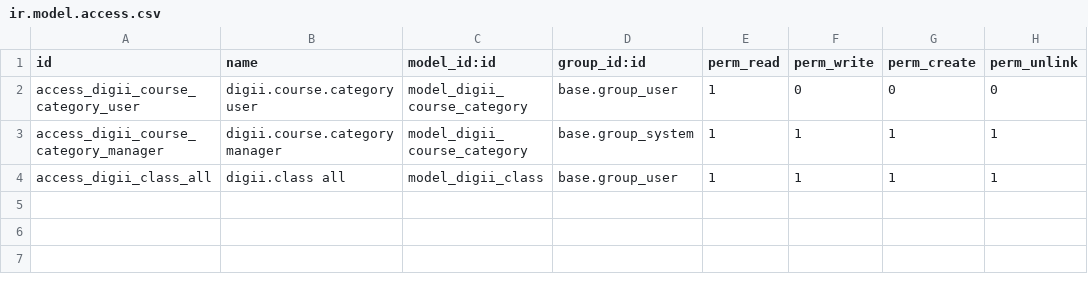
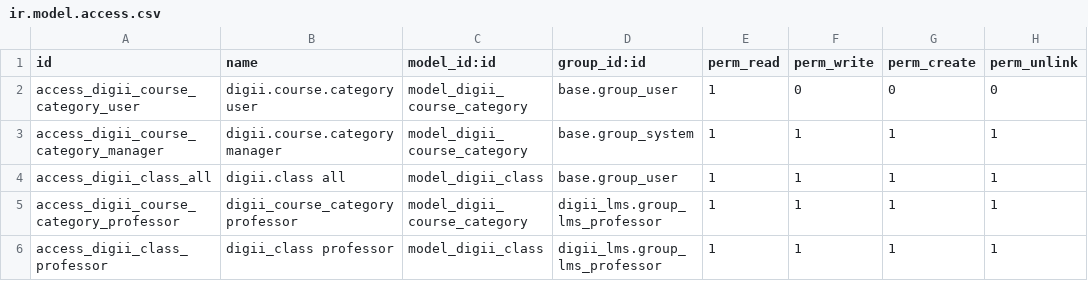
Before and after one commit to codezella-hub/certmind-Odoo19, a CSV file: custom_addons/digii_lms/security/ir.model.access.csv, drawn as a sheet; the diff names each change by its address in the sheet, - before the commit and + after, or states it on an @@ line.

```diff
--- a/custom_addons/digii_lms/security/ir.model.access.csv
+++ b/custom_addons/digii_lms/security/ir.model.access.csv
+row 5: access_digii_course_category_professor | digii_course_category professor | model_digii_course_category | digii_lms.group_lms_professor | 1 | 1 | 1 | 1
+row 6: access_digii_class_professor | digii_class professor | model_digii_class | digii_lms.group_lms_professor | 1 | 1 | 1 | 1
```
Also changed, not shown: 21 other files.
